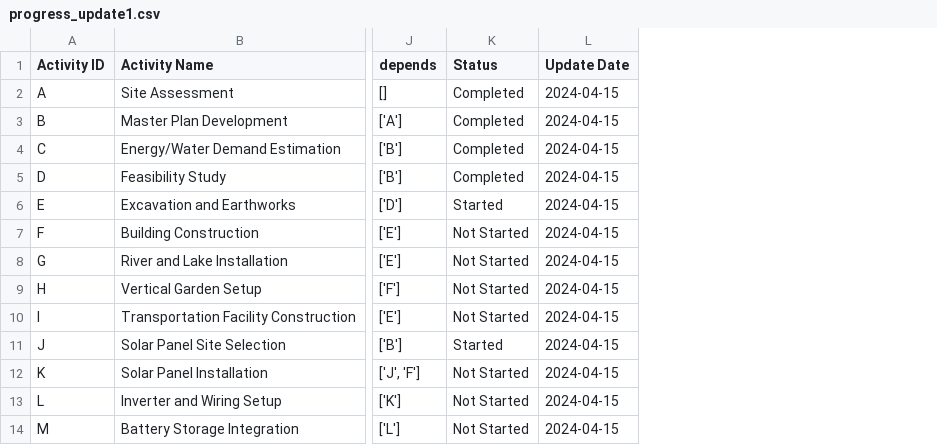
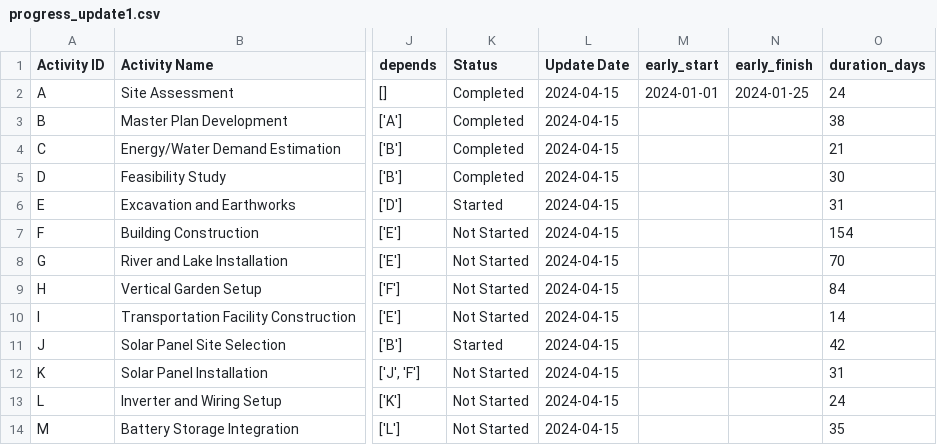
Before and after one commit to kali-Gaurav/CONSTRUCTION-PROJECT, a CSV file: progress_update1.csv, drawn as a sheet; only a part is shown, gaps mark what is left out; the diff names each change by its address in the sheet, - before the commit and + after, or states it on an @@ line.

Commit message:
progress_updates

```diff
--- a/progress_update1.csv
+++ b/progress_update1.csv
+column M (early_start), row 2: 2024-01-01
+column N (early_finish), row 2: 2024-01-25
+column O (duration_days), rows 2-14: 24 | 38 | 21 | 30 | 31 | 154 | 70 | 84 | 14 | 42 | 31 | 24 | 35
```
Also changed, not shown: 1 other file.
